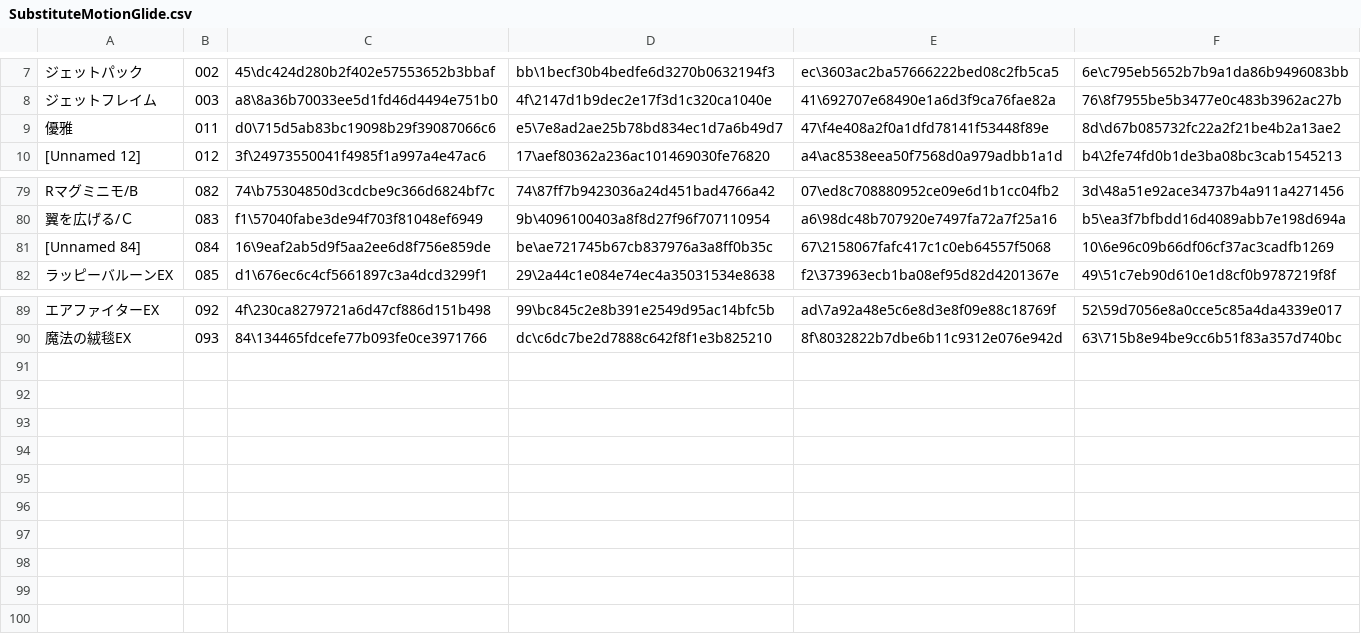
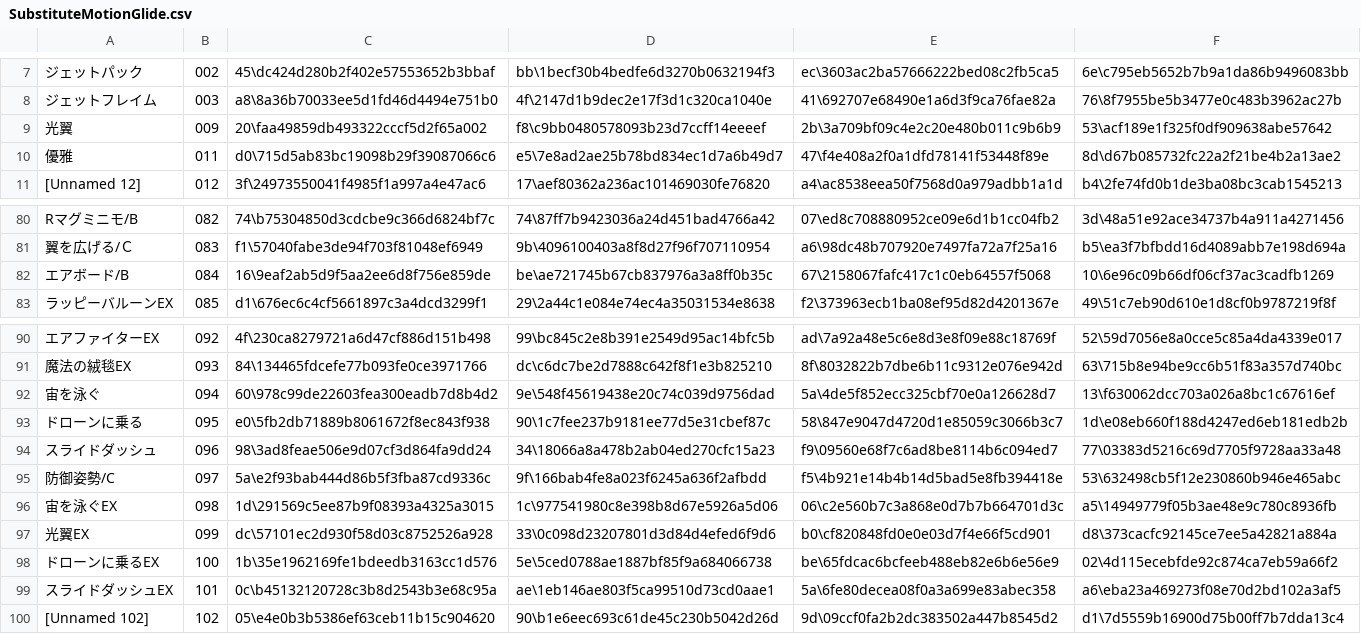
Before and after one commit to PSO2PLAYER/pso2ngs, a CSV file: em/SubstituteMotionGlide.csv, drawn as a sheet; only a part is shown, gaps mark what is left out; addresses are those after the commit; the diff names each change by its address in the sheet, - before the commit and + after, or states it on an @@ line.

```diff
--- a/em/SubstituteMotionGlide.csv
+++ b/em/SubstituteMotionGlide.csv
+row 9: 光翼 | 009 | 20\faa49859db493322cccf5d2f65a002 | f8\c9bb0480578093b23d7ccff14eeeef | 2b\3a709bf09c4e2c20e480b011c9b6b9 | 53\acf189e1f325f0df909638abe57642
-A82: [Unnamed 84]
+A82: エアボード/B
+row 92: 宙を泳ぐ | 094 | 60\978c99de22603fea300eadb7d8b4d2 | 9e\548f45619438e20c74c039d9756dad | 5a\4de5f852ecc325cbf70e0a126628d7 | 13\f630062dcc703a026a8bc1c67616ef
+row 93: ドローンに乗る | 095 | e0\5fb2db71889b8061672f8ec843f938 | 90\1c7fee237b9181ee77d5e31cbef87c | 58\847e9047d4720d1e85059c3066b3c7 | 1d\e08eb660f188d4247ed6eb181edb2b
+row 94: スライドダッシュ | 096 | 98\3ad8feae506e9d07cf3d864fa9dd24 | 34\18066a8a478b2ab04ed270cfc15a23 | f9\09560e68f7c6ad8be8114b6c094ed7 | 77\03383d5216c69d7705f9728aa33a48
+row 95: 防御姿勢/C | 097 | 5a\e2f93bab444d86b5f3fba87cd9336c | 9f\166bab4fe8a023f6245a636f2afbdd | f5\4b921e14b4b14d5bad5e8fb394418e | 53\632498cb5f12e230860b946e465abc
+row 96: 宙を泳ぐEX | 098 | 1d\291569c5ee87b9f08393a4325a3015 | 1c\977541980c8e398b8d67e5926a5d06 | 06\c2e560b7c3a868e0d7b7b664701d3c | a5\14949779f05b3ae48e9c780c8936fb
+row 97: 光翼EX | 099 | dc\57101ec2d930f58d03c8752526a928 | 33\0c098d23207801d3d84d4efed6f9d6 | b0\cf820848fd0e0e03d7f4e66f5cd901 | d8\373cacfc92145ce7ee5a42821a884a
+row 98: ドローンに乗るEX | 100 | 1b\35e1962169fe1bdeedb3163cc1d576 | 5e\5ced0788ae1887bf85f9a684066738 | be\65fdcac6bcfeeb488eb82e6b6e56e9 | 02\4d115ecebfde92c874ca7eb59a66f2
+row 99: スライドダッシュEX | 101 | 0c\b45132120728c3b8d2543b3e68c95a | ae\1eb146ae803f5ca99510d73cd0aae1 | 5a\6fe80decea08f0a3a699e83abec358 | a6\eba23a469273f08e70d2bd102a3af5
+row 100: [Unnamed 102] | 102 | 05\e4e0b3b5386ef63ceb11b15c904620 | 90\b1e6eec693c61de45c230b5042d26d | 9d\09ccf0fa2b2dc383502a447b8545d2 | d1\7d5559b16900d75b00ff7b7dda13c4
```
Also changed, not shown: em/SubstituteMotionJump.csv, em/SubstituteMotionPhotonDash.csv, 3 other files.
